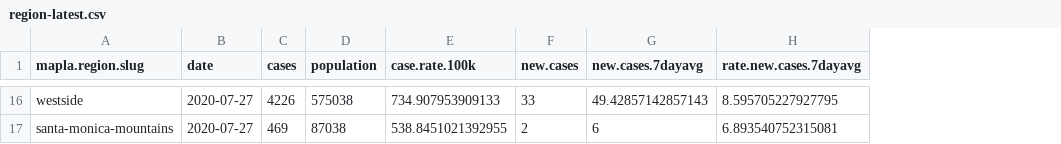
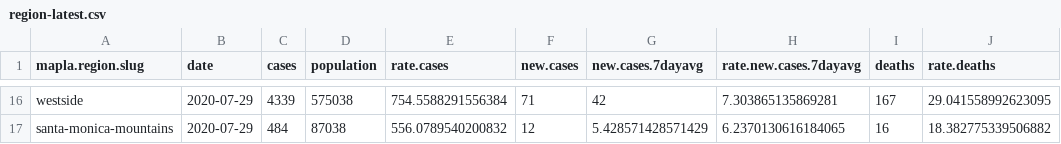
Before and after one commit to ryanvmenezes/covid-los-angeles, a CSV file: processed/region-latest.csv, drawn as a sheet; only a part is shown, gaps mark what is left out; removed rows and columns are numbered as before the commit, all else as after; the diff covers the shown part only; the diff names each change by its address in the sheet, - before the commit and + after, or states it on an @@ line.

```diff
--- a/processed/region-latest.csv
+++ b/processed/region-latest.csv
-column E (case.rate.100k), rows 16-17: 734.907953909133 | 538.8451021392955
+column E (rate.cases), rows 16-17: 754.5588291556384 | 556.0789540200832
+column I (deaths), rows 16-17: 167 | 16
+column J (rate.deaths), rows 16-17: 29.041558992623095 | 18.382775339506882
-B16:B17 (date): 2020-07-27
+B16:B17 (date): 2020-07-29
-C16 (cases): 4226
+C16 (cases): 4339
-F16 (new.cases): 33
+F16 (new.cases): 71
-G16 (new.cases.7dayavg): 49.42857142857143
+G16 (new.cases.7dayavg): 42
-H16 (rate.new.cases.7dayavg): 8.595705227927795
+H16 (rate.new.cases.7dayavg): 7.303865135869281
-C17 (cases): 469
+C17 (cases): 484
-F17 (new.cases): 2
+F17 (new.cases): 12
-G17 (new.cases.7dayavg): 6
+G17 (new.cases.7dayavg): 5.428571428571429
-H17 (rate.new.cases.7dayavg): 6.893540752315081
+H17 (rate.new.cases.7dayavg): 6.2370130616184065
```
Also changed, not shown: 67 edited cells elsewhere in this file, processed/csa-latest.csv, processed/csa-recent-daily.csv, 23 other files.
